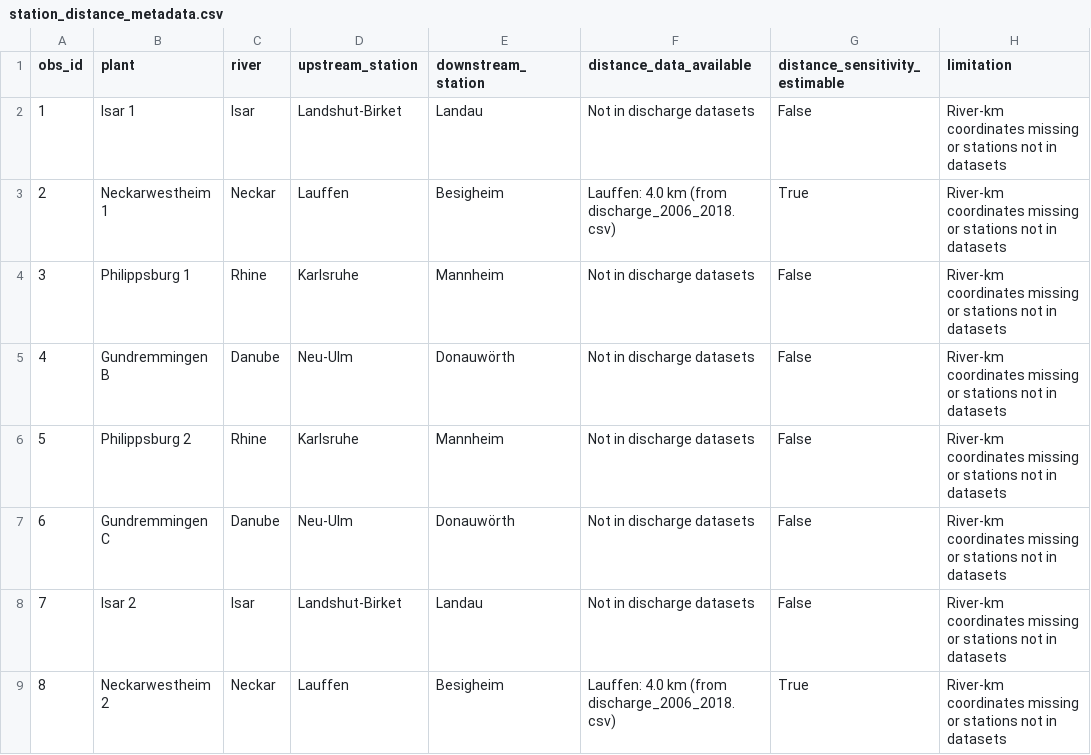
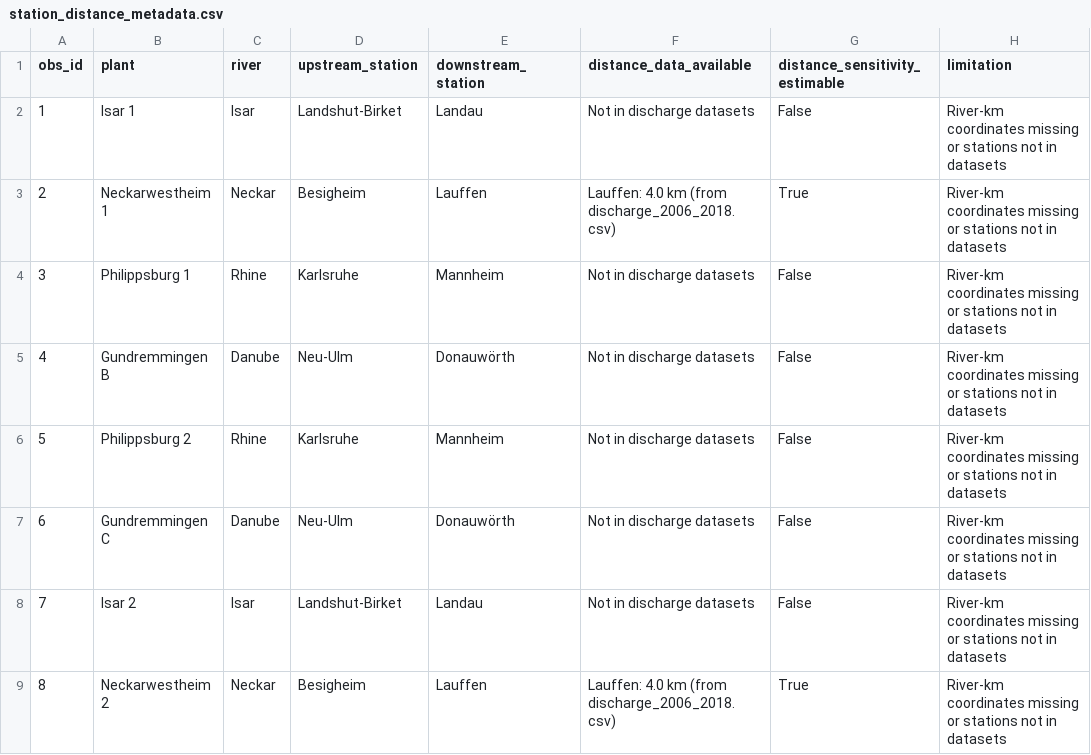
Before and after one commit to j-manczak/seminar-aeer, a CSV file: final_results/tables/station_distance_metadata.csv, drawn as a sheet.

```diff
--- a/final_results/tables/station_distance_metadata.csv
+++ b/final_results/tables/station_distance_metadata.csv
@@ -2,3 +2,3 @@ obs_id,plant,river,upstream_station,downstream_station,distance_data_available,d
 1,Isar 1,Isar,Landshut-Birket,Landau,Not in discharge datasets,False,River-km coordinates missing or stations not in datasets
-2,Neckarwestheim 1,Neckar,Lauffen,Besigheim,Lauffen: 4.0 km (from discharge_2006_2018.csv),True,River-km coordinates missing or stations not in datasets
+2,Neckarwestheim 1,Neckar,Besigheim,Lauffen,Lauffen: 4.0 km (from discharge_2006_2018.csv),True,River-km coordinates missing or stations not in datasets
 3,Philippsburg 1,Rhine,Karlsruhe,Mannheim,Not in discharge datasets,False,River-km coordinates missing or stations not in datasets
@@ -8,2 +8,2 @@ obs_id,plant,river,upstream_station,downstream_station,distance_data_available,d
 7,Isar 2,Isar,Landshut-Birket,Landau,Not in discharge datasets,False,River-km coordinates missing or stations not in datasets
-8,Neckarwestheim 2,Neckar,Lauffen,Besigheim,Lauffen: 4.0 km (from discharge_2006_2018.csv),True,River-km coordinates missing or stations not in datasets
+8,Neckarwestheim 2,Neckar,Besigheim,Lauffen,Lauffen: 4.0 km (from discharge_2006_2018.csv),True,River-km coordinates missing or stations not in datasets
```
Also changed, not shown: final_results/data_quality/data_quality_report.csv, final_results/tables/did_all_results.csv, 19 other files.
